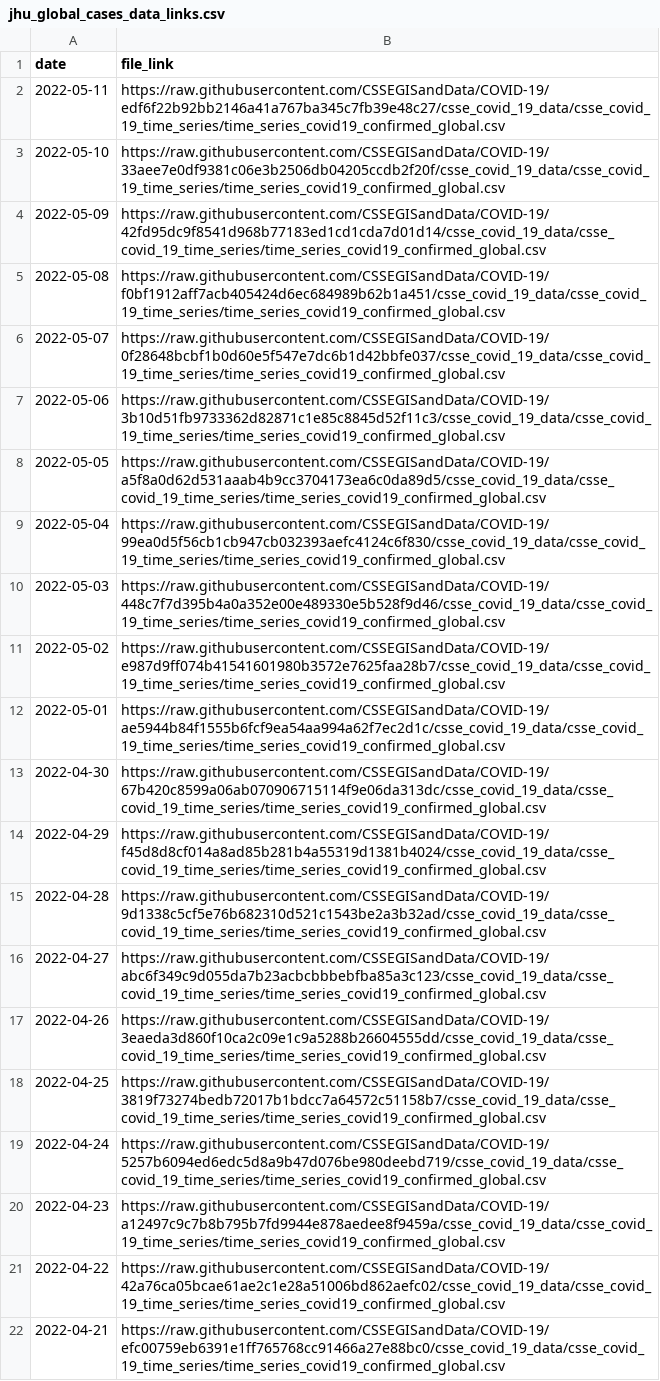
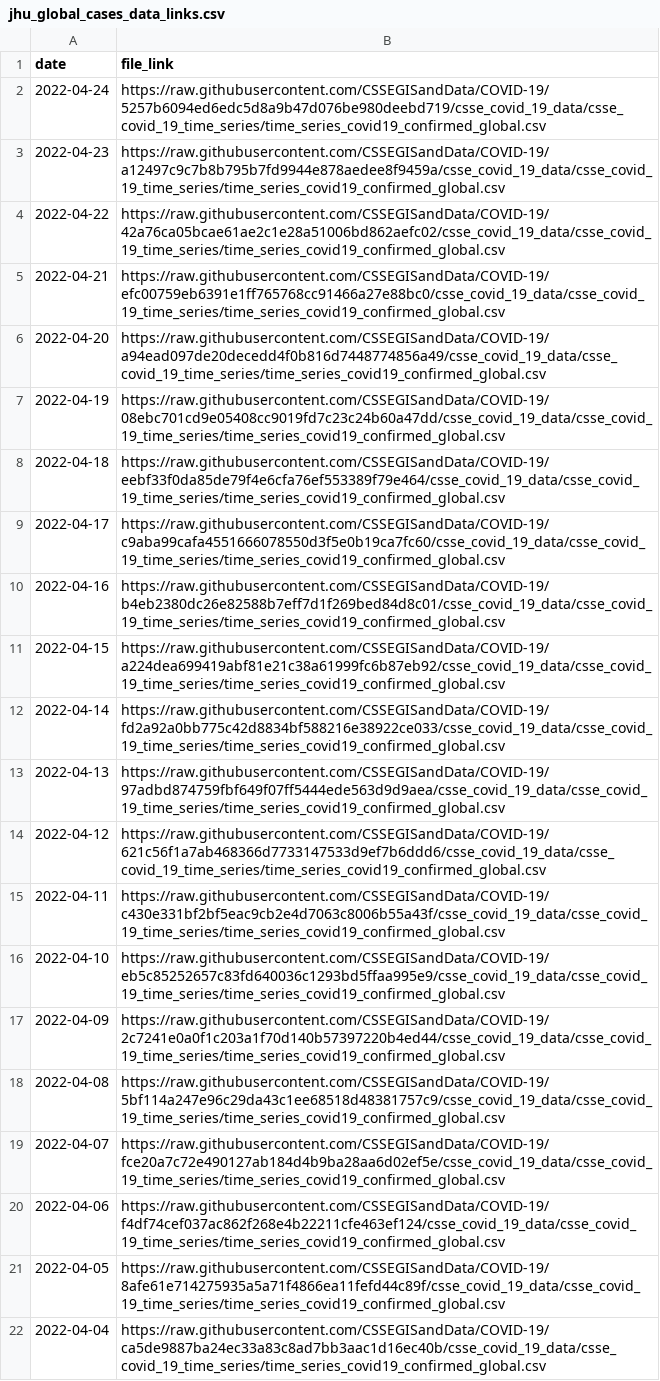
Before and after one commit to Serena-Wang/covidData, a CSV file: data/jhu_global_cases_data_links.csv, drawn as a sheet; only a part is shown; the shorter side is filled out with more unchanged rows.

```diff
--- a/data/jhu_global_cases_data_links.csv
+++ b/data/jhu_global_cases_data_links.csv
@@ -1,19 +1,2 @@
 "date","file_link"
-2022-05-11,"https://raw.githubusercontent.com/CSSEGISandData/COVID-19/edf6f22b92bb2146a41a767ba345c7fb39e48c27/csse_covid_19_data/csse_covid_19_time_series/time_series_covid19_confirmed_global.csv"
-2022-05-10,"https://raw.githubusercontent.com/CSSEGISandData/COVID-19/33aee7e0df9381c06e3b2506db04205ccdb2f20f/csse_covid_19_data/csse_covid_19_time_series/time_series_covid19_confirmed_global.csv"
-2022-05-09,"https://raw.githubusercontent.com/CSSEGISandData/COVID-19/42fd95dc9f8541d968b77183ed1cd1cda7d01d14/csse_covid_19_data/csse_covid_19_time_series/time_series_covid19_confirmed_global.csv"
-2022-05-08,"https://raw.githubusercontent.com/CSSEGISandData/COVID-19/f0bf1912aff7acb405424d6ec684989b62b1a451/csse_covid_19_data/csse_covid_19_time_series/time_series_covid19_confirmed_global.csv"
-2022-05-07,"https://raw.githubusercontent.com/CSSEGISandData/COVID-19/0f28648bcbf1b0d60e5f547e7dc6b1d42bbfe037/csse_covid_19_data/csse_covid_19_time_series/time_series_covid19_confirmed_global.csv"
-2022-05-06,"https://raw.githubusercontent.com/CSSEGISandData/COVID-19/3b10d51fb9733362d82871c1e85c8845d52f11c3/csse_covid_19_data/csse_covid_19_time_series/time_series_covid19_confirmed_global.csv"
-2022-05-05,"https://raw.githubusercontent.com/CSSEGISandData/COVID-19/a5f8a0d62d531aaab4b9cc3704173ea6c0da89d5/csse_covid_19_data/csse_covid_19_time_series/time_series_covid19_confirmed_global.csv"
-2022-05-04,"https://raw.githubusercontent.com/CSSEGISandData/COVID-19/99ea0d5f56cb1cb947cb032393aefc4124c6f830/csse_covid_19_data/csse_covid_19_time_series/time_series_covid19_confirmed_global.csv"
-2022-05-03,"https://raw.githubusercontent.com/CSSEGISandData/COVID-19/448c7f7d395b4a0a352e00e489330e5b528f9d46/csse_covid_19_data/csse_covid_19_time_series/time_series_covid19_confirmed_global.csv"
-2022-05-02,"https://raw.githubusercontent.com/CSSEGISandData/COVID-19/e987d9ff074b41541601980b3572e7625faa28b7/csse_covid_19_data/csse_covid_19_time_series/time_series_covid19_confirmed_global.csv"
-2022-05-01,"https://raw.githubusercontent.com/CSSEGISandData/COVID-19/ae5944b84f1555b6fcf9ea54aa994a62f7ec2d1c/csse_covid_19_data/csse_covid_19_time_series/time_series_covid19_confirmed_global.csv"
-2022-04-30,"https://raw.githubusercontent.com/CSSEGISandData/COVID-19/67b420c8599a06ab070906715114f9e06da313dc/csse_covid_19_data/csse_covid_19_time_series/time_series_covid19_confirmed_global.csv"
-2022-04-29,"https://raw.githubusercontent.com/CSSEGISandData/COVID-19/f45d8d8cf014a8ad85b281b4a55319d1381b4024/csse_covid_19_data/csse_covid_19_time_series/time_series_covid19_confirmed_global.csv"
-2022-04-28,"https://raw.githubusercontent.com/CSSEGISandData/COVID-19/9d1338c5cf5e76b682310d521c1543be2a3b32ad/csse_covid_19_data/csse_covid_19_time_series/time_series_covid19_confirmed_global.csv"
-2022-04-27,"https://raw.githubusercontent.com/CSSEGISandData/COVID-19/abc6f349c9d055da7b23acbcbbbebfba85a3c123/csse_covid_19_data/csse_covid_19_time_series/time_series_covid19_confirmed_global.csv"
-2022-04-26,"https://raw.githubusercontent.com/CSSEGISandData/COVID-19/3eaeda3d860f10ca2c09e1c9a5288b26604555dd/csse_covid_19_data/csse_covid_19_time_series/time_series_covid19_confirmed_global.csv"
-2022-04-25,"https://raw.githubusercontent.com/CSSEGISandData/COVID-19/3819f73274bedb72017b1bdcc7a64572c51158b7/csse_covid_19_data/csse_covid_19_time_series/time_series_covid19_confirmed_global.csv"
 2022-04-24,"https://raw.githubusercontent.com/CSSEGISandData/COVID-19/5257b6094ed6edc5d8a9b47d076be980deebd719/csse_covid_19_data/csse_covid_19_time_series/time_series_covid19_confirmed_global.csv"
```
Also changed, not shown: data/jhu_global_deaths_data_links.csv, data/jhu_us_cases_data_links.csv, 1 other file.
